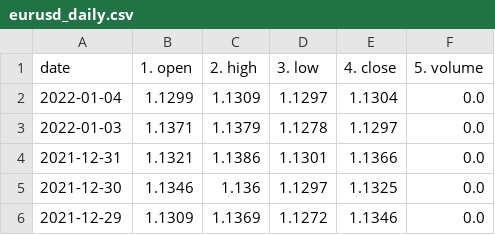
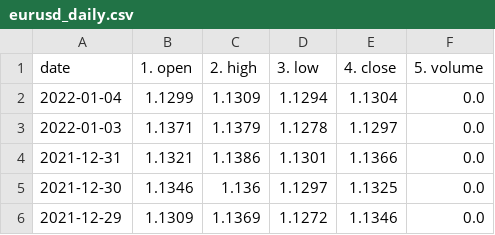
Before and after one commit to chanmoto/github.io, a CSV file: data/eurusd_daily.csv, drawn as a sheet; only a part is shown.

```diff
--- a/data/eurusd_daily.csv
+++ b/data/eurusd_daily.csv
@@ -1,3 +1,3 @@
 date,1. open,2. high,3. low,4. close,5. volume
-2022-01-04,1.1299,1.1309,1.1297,1.1304,0.0
+2022-01-04,1.1299,1.1309,1.1294,1.1304,0.0
 2022-01-03,1.1371,1.1379,1.1278,1.1297,0.0
```
Also changed, not shown: 2 other files.
